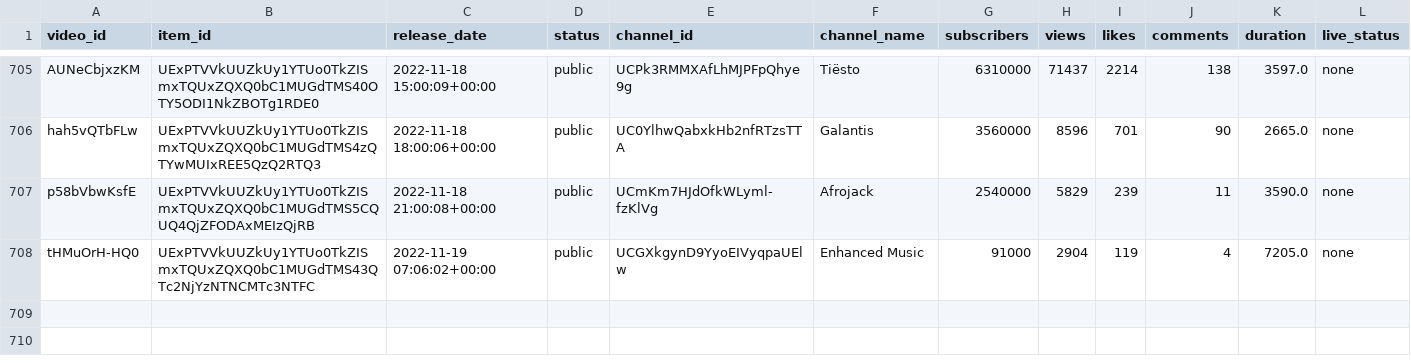
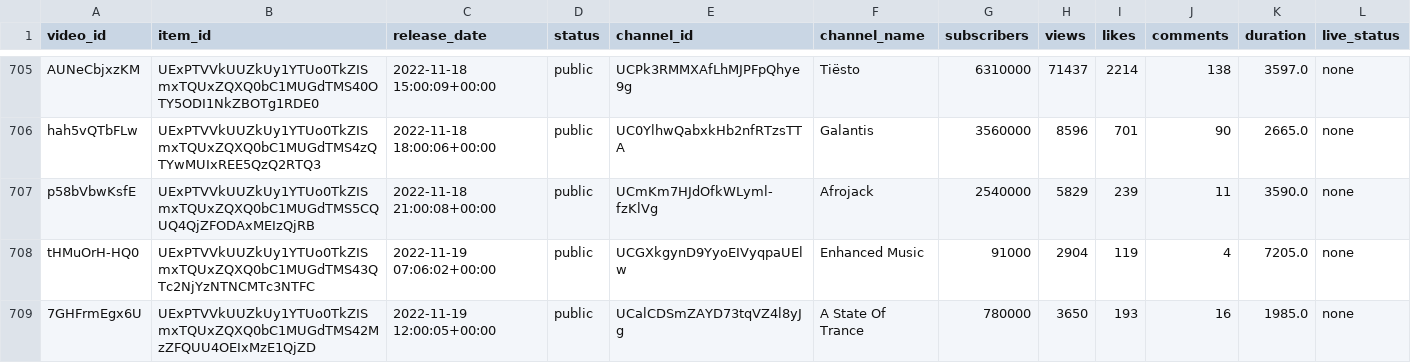
Before and after one commit to Dyl-M/auto_youtube_playlist, a CSV file: data/mix_history.csv, drawn as a sheet; only a part is shown, gaps mark what is left out.

```diff
--- a/data/mix_history.csv
+++ b/data/mix_history.csv
@@ -708 +708,2 @@ p58bVbwKsfE,UExPTVVkUUZkUy1YTUo0TkZISmxTQUxZQXQ0bC1MUGdTMS5CQUQ4QjZFODAxMEIzQjRB
 tHMuOrH-HQ0,UExPTVVkUUZkUy1YTUo0TkZISmxTQUxZQXQ0bC1MUGdTMS43QTc2NjYzNTNCMTc3NTFC,2022-11-19 07:06:02+00:00,public,UCGXkgynD9YyoEIVyqpaUElw,Enhanced Music,91000,2904,119,4,7205.0,none
+7GHFrmEgx6U,UExPTVVkUUZkUy1YTUo0TkZISmxTQUxZQXQ0bC1MUGdTMS42MzZFQUU4OEIxMzE1QjZD,2022-11-19 12:00:05+00:00,public,UCalCDSmZAYD73tqVZ4l8yJg,A State Of Trance,780000,3650,193,16,1985.0,none
```
Also changed, not shown: 2 other files.
